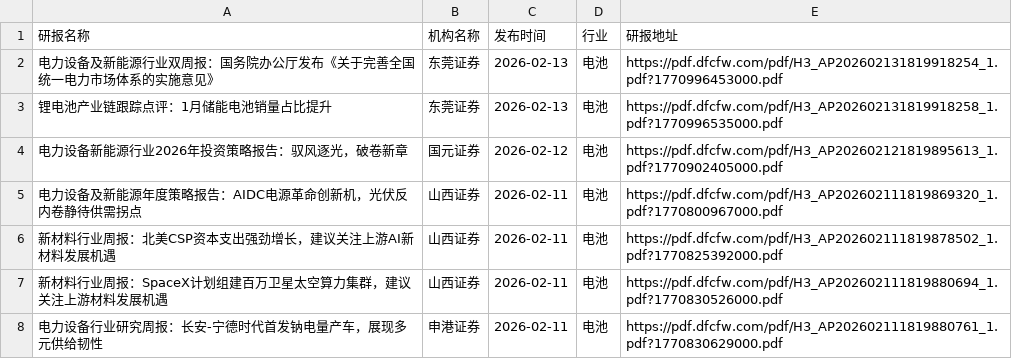
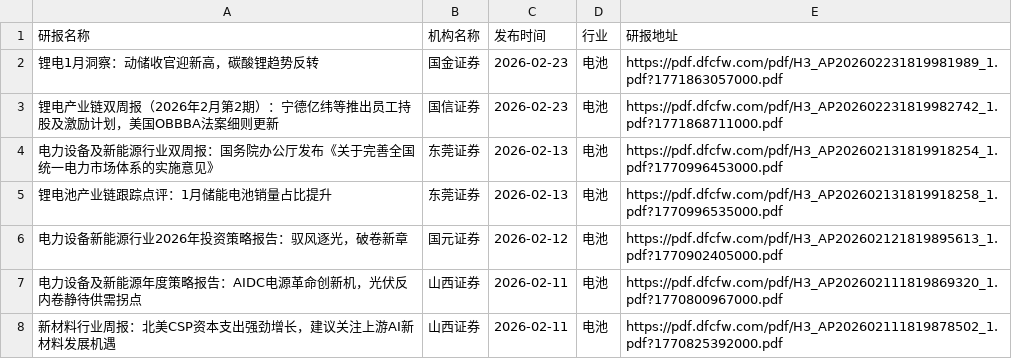
Before and after one commit to blackk2024/report, a CSV file: eastmoney/电池.csv, drawn as a sheet; only a part is shown; the shorter side is filled out with more unchanged rows; the diff names each change by its address in the sheet, - before the commit and + after, or states it on an @@ line.

```diff
--- a/eastmoney/电池.csv
+++ b/eastmoney/电池.csv
+row 2: 锂电1月洞察：动储收官迎新高，碳酸锂趋势反转 | 国金证券 | 2026-02-23 | 电池 | https://pdf.dfcfw.com/pdf/H3_AP202602231819981989_1.pdf?1771863057000.pdf
+row 3: 锂电产业链双周报（2026年2月第2期）：宁德亿纬等推出员工持股及激励计划，美国OBBBA法案细则更新 | 国信证券 | 2026-02-23 | 电池 | https://pdf.dfcfw.com/pdf/H3_AP202602231819982742_1.pdf?1771868711000.pdf
```
Also changed, not shown: eastmoney/计算机设备.csv, eastmoney/证券Ⅱ.csv, 19 other files.
